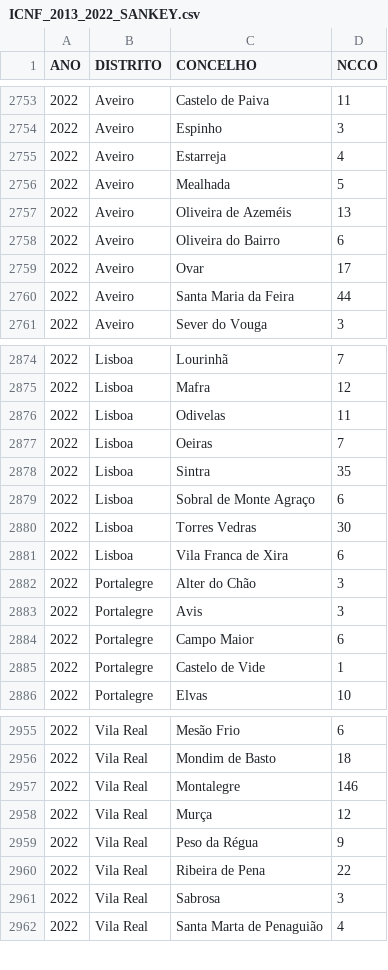
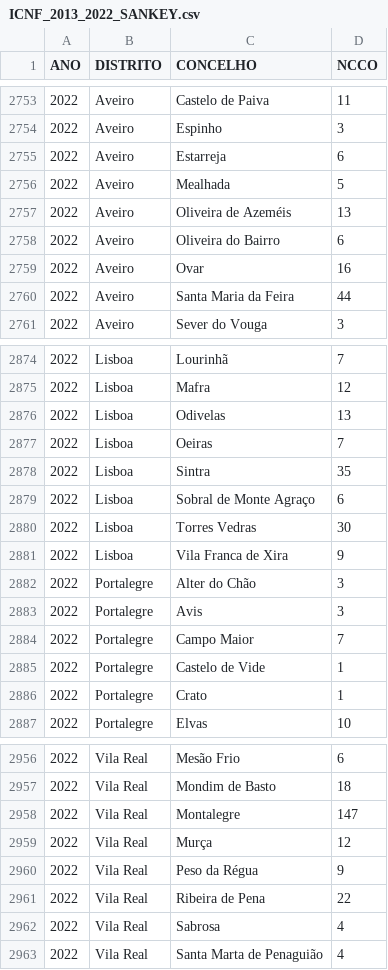
Before and after one commit to vostpt/ICNF_DATA, a CSV file: ICNF_2013_2022_SANKEY.csv, drawn as a sheet; only a part is shown, gaps mark what is left out; the diff covers the shown part only.

```diff
--- a/ICNF_2013_2022_SANKEY.csv
+++ b/ICNF_2013_2022_SANKEY.csv
@@ -2754,3 +2754,3 @@ ANO,DISTRITO,CONCELHO,NCCO
 2022,Aveiro,Espinho,3
-2022,Aveiro,Estarreja,4
+2022,Aveiro,Estarreja,6
 2022,Aveiro,Mealhada,5
@@ -2758,3 +2758,3 @@ ANO,DISTRITO,CONCELHO,NCCO
 2022,Aveiro,Oliveira do Bairro,6
-2022,Aveiro,Ovar,17
+2022,Aveiro,Ovar,16
 2022,Aveiro,Santa Maria da Feira,44
@@ -2875,3 +2875,3 @@ ANO,DISTRITO,CONCELHO,NCCO
 2022,Lisboa,Mafra,12
-2022,Lisboa,Odivelas,11
+2022,Lisboa,Odivelas,13
 2022,Lisboa,Oeiras,7
@@ -2880,7 +2880,8 @@ ANO,DISTRITO,CONCELHO,NCCO
 2022,Lisboa,Torres Vedras,30
-2022,Lisboa,Vila Franca de Xira,6
+2022,Lisboa,Vila Franca de Xira,9
 2022,Portalegre,Alter do Chão,3
 2022,Portalegre,Avis,3
-2022,Portalegre,Campo Maior,6
+2022,Portalegre,Campo Maior,7
 2022,Portalegre,Castelo de Vide,1
+2022,Portalegre,Crato,1
 2022,Portalegre,Elvas,10
@@ -2956,3 +2957,3 @@ ANO,DISTRITO,CONCELHO,NCCO
 2022,Vila Real,Mondim de Basto,18
-2022,Vila Real,Montalegre,146
+2022,Vila Real,Montalegre,147
 2022,Vila Real,Murça,12
@@ -2960,3 +2961,3 @@ ANO,DISTRITO,CONCELHO,NCCO
 2022,Vila Real,Ribeira de Pena,22
-2022,Vila Real,Sabrosa,3
+2022,Vila Real,Sabrosa,4
 2022,Vila Real,Santa Marta de Penaguião,4
```
Also changed, not shown: 26 edited cells elsewhere in this file.
